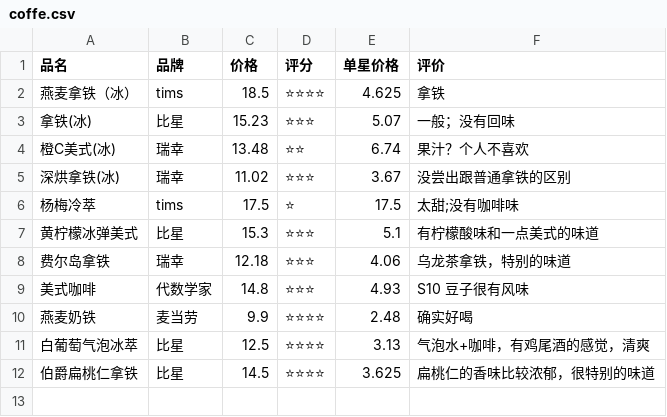
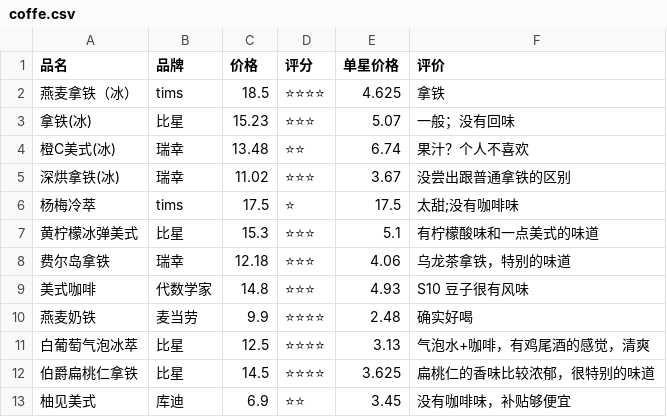
Before and after one commit to hellsge/Tastebook, a CSV file: coffe.csv, drawn as a sheet.

Commit message:
柚见美式
Change-Id: I908597a40d5e0539860918f2257585f20392132d

```diff
--- a/coffe.csv
+++ b/coffe.csv
@@ -12 +12,2 @@
 伯爵扁桃仁拿铁,比星,14.5,⭐⭐⭐⭐,3.625,扁桃仁的香味比较浓郁，很特别的味道
+柚见美式,库迪,6.9,⭐⭐,3.45,没有咖啡味，补贴够便宜
```
